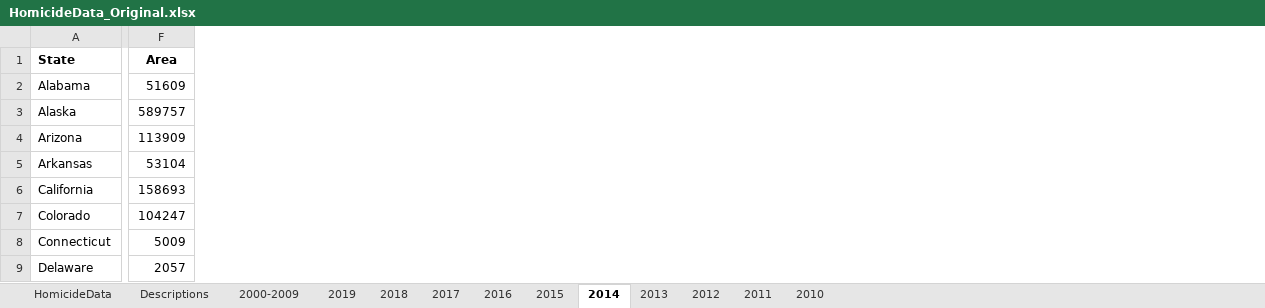
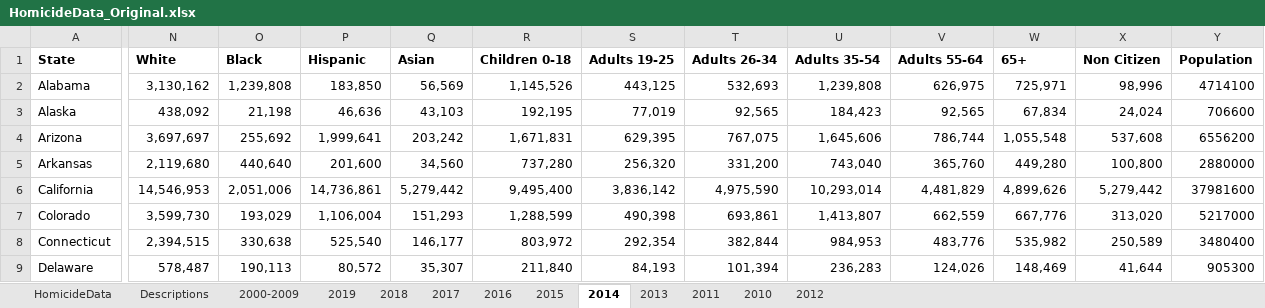
Before and after one commit to jvac06/ViolenceNHomicides, an Excel workbook: data/HomicideData_Original.xlsx, sheet 2014, drawn as a sheet; only a part is shown, gaps mark what is left out; values as stored, in another font and other column widths than the file's, no borders; removed rows and columns are numbered as before the commit, all else as after; the diff names each change by its address in the sheet, - before the commit and + after, or states it on an @@ line.

Commit message:
Added required data

```diff
--- a/data/HomicideData_Original.xlsx (sheet 2014)
+++ b/data/HomicideData_Original.xlsx (sheet 2014)
@@ sheet tab order changed: HomicideData | Descriptions | 2000-2009 | 2019 | 2018 | 2017 | 2016 | 2015 | 2014 | 2013 | 2011 | 2010 | 2012 @@
-column F, rows 1-9: Area | 51609 | 589757 | 113909 | 53104 | 158693 | 104247 | 5009 | 2057
+column N, rows 1-9: White | 3,130,162 | 438,092 | 3,697,697 | 2,119,680 | 14,546,953 | 3,599,730 | 2,394,515 | 578,487
+column O, rows 1-9: Black | 1,239,808 | 21,198 | 255,692 | 440,640 | 2,051,006 | 193,029 | 330,638 | 190,113
+column P, rows 1-9: Hispanic | 183,850 | 46,636 | 1,999,641 | 201,600 | 14,736,861 | 1,106,004 | 525,540 | 80,572
+column Q, rows 1-9: Asian | 56,569 | 43,103 | 203,242 | 34,560 | 5,279,442 | 151,293 | 146,177 | 35,307
+column R, rows 1-9: Children 0-18 | 1,145,526 | 192,195 | 1,671,831 | 737,280 | 9,495,400 | 1,288,599 | 803,972 | 211,840
+column S, rows 1-9: Adults 19-25 | 443,125 | 77,019 | 629,395 | 256,320 | 3,836,142 | 490,398 | 292,354 | 84,193
+column T, rows 1-9: Adults 26-34 | 532,693 | 92,565 | 767,075 | 331,200 | 4,975,590 | 693,861 | 382,844 | 101,394
+column U, rows 1-9: Adults 35-54 | 1,239,808 | 184,423 | 1,645,606 | 743,040 | 10,293,014 | 1,413,807 | 984,953 | 236,283
+column V, rows 1-9: Adults 55-64 | 626,975 | 92,565 | 786,744 | 365,760 | 4,481,829 | 662,559 | 483,776 | 124,026
+column W, rows 1-9: 65+ | 725,971 | 67,834 | 1,055,548 | 449,280 | 4,899,626 | 667,776 | 535,982 | 148,469
+column X, rows 1-9: Non Citizen | 98,996 | 24,024 | 537,608 | 100,800 | 5,279,442 | 313,020 | 250,589 | 41,644
+column Y, rows 1-9: Population | 4714100 | 706600 | 6556200 | 2880000 | 37981600 | 5217000 | 3480400 | 905300
```
Also changed, not shown: sheet HomicideData, sheet 2018, sheet 2011, sheet 2012, sheet 2015, sheet 2013, 5 more sheets.
